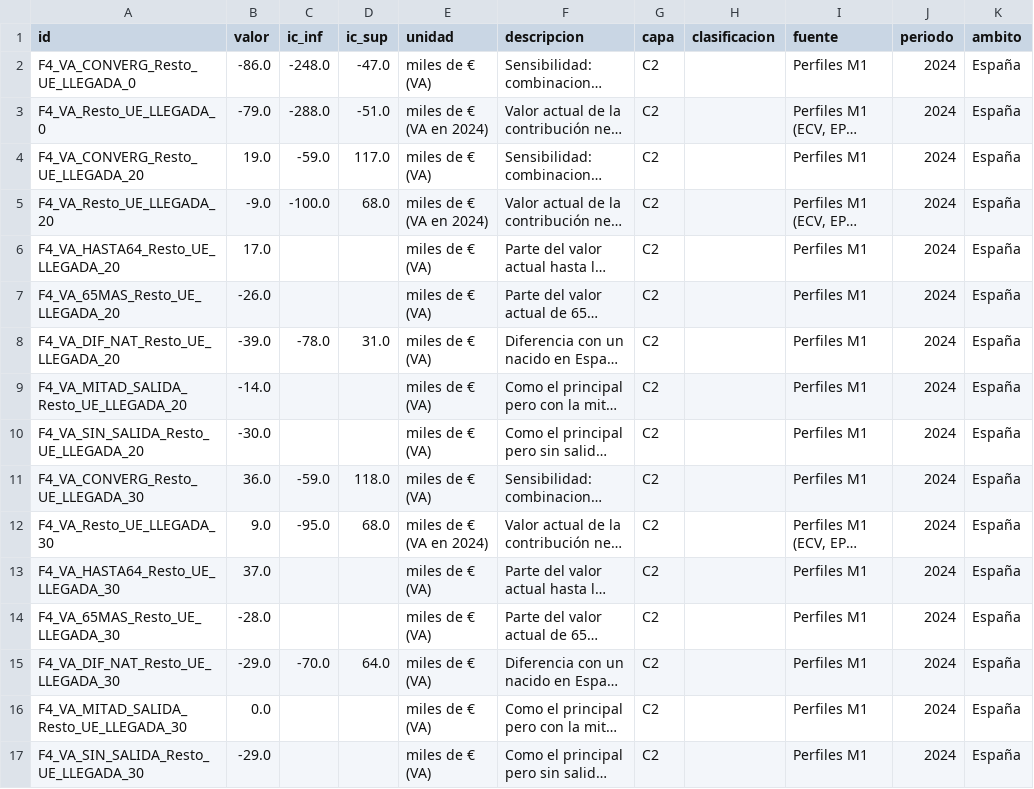
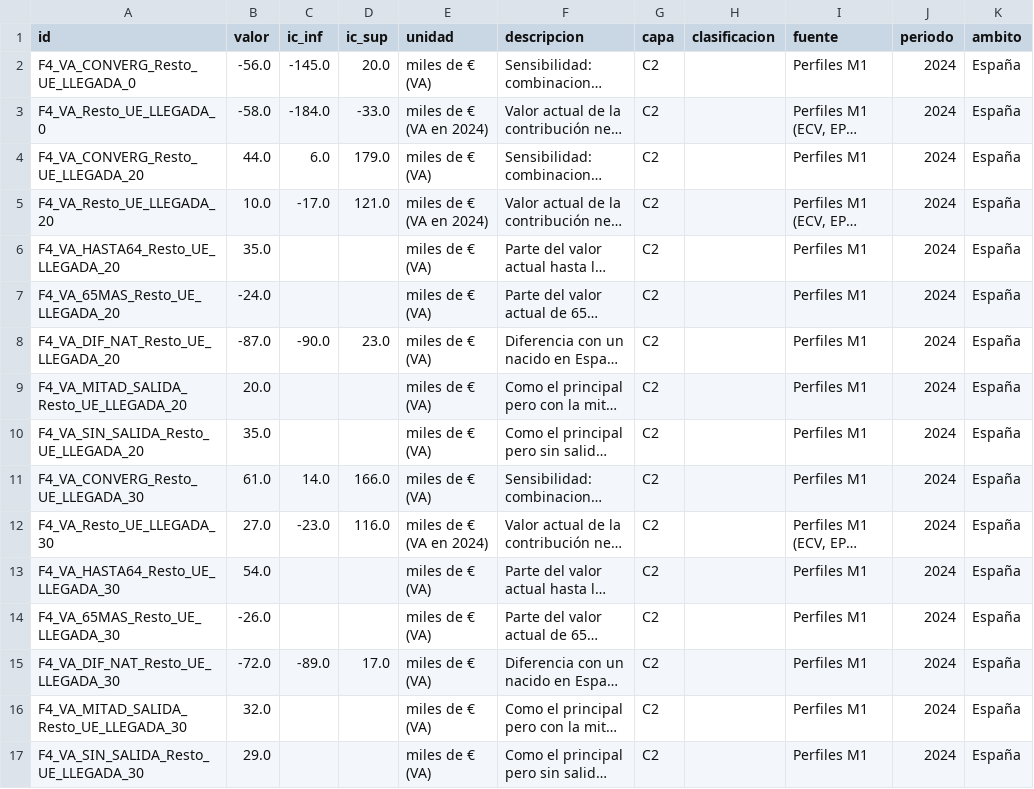
Before and after one commit to Phraselium/Contribution, a CSV file: output/cifras/f4_ciclo_vital.csv, drawn as a sheet; only a part is shown; long unchanged cells end in …; the diff covers the shown part only; the diff names each change by its address in the sheet, - before the commit and + after, or states it on an @@ line.

```diff
--- a/output/cifras/f4_ciclo_vital.csv
+++ b/output/cifras/f4_ciclo_vital.csv
-B2 (valor): -86.0
+B2 (valor): -56.0
-C2 (ic_inf): -248.0
+C2 (ic_inf): -145.0
-D2 (ic_sup): -47.0
+D2 (ic_sup): 20.0
-B3 (valor): -79.0
+B3 (valor): -58.0
-C3 (ic_inf): -288.0
+C3 (ic_inf): -184.0
-D3 (ic_sup): -51.0
+D3 (ic_sup): -33.0
-B4 (valor): 19.0
+B4 (valor): 44.0
-C4 (ic_inf): -59.0
+C4 (ic_inf): 6.0
-D4 (ic_sup): 117.0
+D4 (ic_sup): 179.0
-B5 (valor): -9.0
+B5 (valor): 10.0
-C5 (ic_inf): -100.0
+C5 (ic_inf): -17.0
-D5 (ic_sup): 68.0
+D5 (ic_sup): 121.0
-B6 (valor): 17.0
+B6 (valor): 35.0
-B7 (valor): -26.0
+B7 (valor): -24.0
-B8 (valor): -39.0
+B8 (valor): -87.0
-C8 (ic_inf): -78.0
+C8 (ic_inf): -90.0
-D8 (ic_sup): 31.0
+D8 (ic_sup): 23.0
-B9 (valor): -14.0
+B9 (valor): 20.0
-B10 (valor): -30.0
+B10 (valor): 35.0
-B11 (valor): 36.0
+B11 (valor): 61.0
-C11 (ic_inf): -59.0
+C11 (ic_inf): 14.0
-D11 (ic_sup): 118.0
+D11 (ic_sup): 166.0
-B12 (valor): 9.0
+B12 (valor): 27.0
-C12 (ic_inf): -95.0
+C12 (ic_inf): -23.0
-D12 (ic_sup): 68.0
+D12 (ic_sup): 116.0
-B13 (valor): 37.0
+B13 (valor): 54.0
-B14 (valor): -28.0
+B14 (valor): -26.0
-B15 (valor): -29.0
+B15 (valor): -72.0
-C15 (ic_inf): -70.0
+C15 (ic_inf): -89.0
-D15 (ic_sup): 64.0
+D15 (ic_sup): 17.0
-B16 (valor): 0.0
+B16 (valor): 32.0
-B17 (valor): -29.0
+B17 (valor): 29.0
```
Also changed, not shown: 99 edited cells elsewhere in this file, output/f4/ciclo_vital.csv, output/f4/ciclo_vital_principal.csv, 2 other files.
